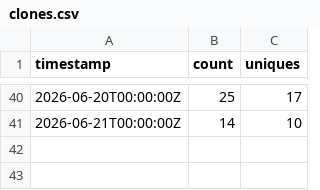
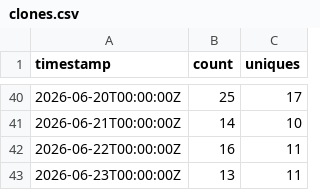
Before and after one commit to daiemon12/catia-v5-mcp-server, a CSV file: traffic/clones.csv, drawn as a sheet; only a part is shown, gaps mark what is left out; the diff names each change by its address in the sheet, - before the commit and + after, or states it on an @@ line.

```diff
--- a/traffic/clones.csv
+++ b/traffic/clones.csv
+row 42: 2026-06-22T00:00:00Z | 16 | 11
+row 43: 2026-06-23T00:00:00Z | 13 | 11
```
Also changed, not shown: traffic/views.csv, 5 other files.
